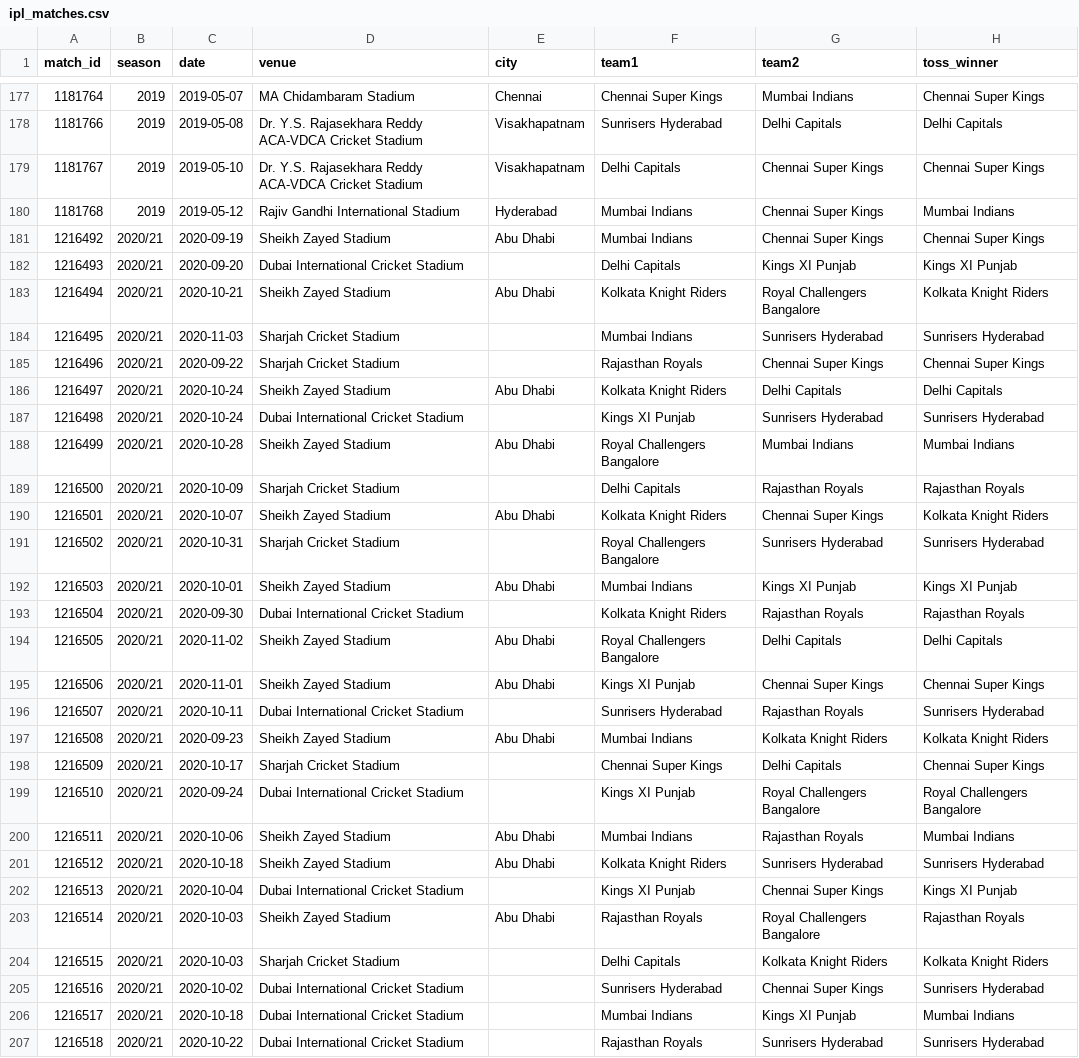
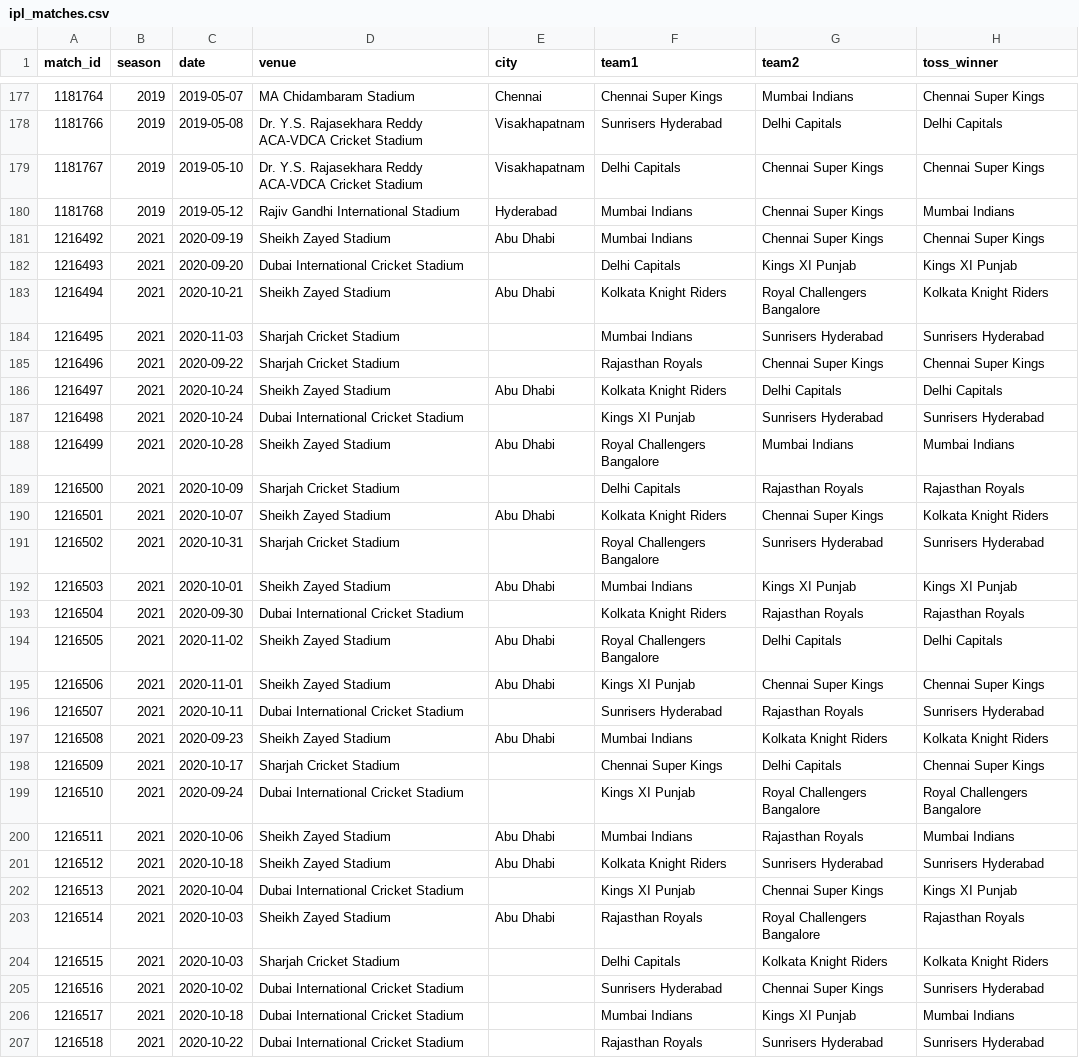
Before and after one commit to himanshu748/ipl-evolution-data-analysis, a CSV file: data/ipl_matches.csv, drawn as a sheet; only a part is shown, gaps mark what is left out; the diff covers the shown part only; the diff names each change by its address in the sheet, - before the commit and + after, or states it on an @@ line.

```diff
--- a/data/ipl_matches.csv
+++ b/data/ipl_matches.csv
-B181:B207 (season): 2020/21
+B181:B207 (season): 2021
```
Also changed, not shown: 151 edited cells elsewhere in this file, data/ipl_batting_stats.csv, data/ipl_bowling_stats.csv, 2 other files.
